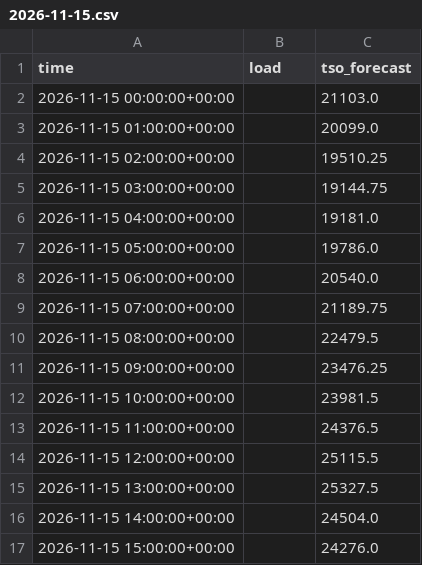
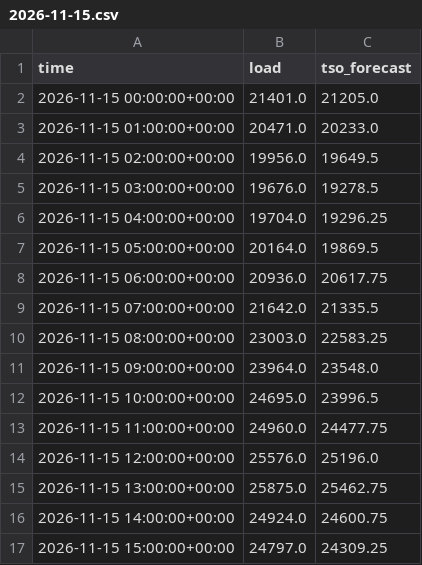
Before and after one commit to franrolotti/loadcast, a CSV file: actuals/ES/2026-11-15.csv, drawn as a sheet; only a part is shown; the diff covers the shown part only.

```diff
--- a/actuals/ES/2026-11-15.csv
+++ b/actuals/ES/2026-11-15.csv
@@ -1,17 +1,17 @@
 time,load,tso_forecast
-2026-11-15 00:00:00+00:00,,21103.0
-2026-11-15 01:00:00+00:00,,20099.0
-2026-11-15 02:00:00+00:00,,19510.25
-2026-11-15 03:00:00+00:00,,19144.75
-2026-11-15 04:00:00+00:00,,19181.0
-2026-11-15 05:00:00+00:00,,19786.0
-2026-11-15 06:00:00+00:00,,20540.0
-2026-11-15 07:00:00+00:00,,21189.75
-2026-11-15 08:00:00+00:00,,22479.5
-2026-11-15 09:00:00+00:00,,23476.25
-2026-11-15 10:00:00+00:00,,23981.5
-2026-11-15 11:00:00+00:00,,24376.5
-2026-11-15 12:00:00+00:00,,25115.5
-2026-11-15 13:00:00+00:00,,25327.5
-2026-11-15 14:00:00+00:00,,24504.0
-2026-11-15 15:00:00+00:00,,24276.0
+2026-11-15 00:00:00+00:00,21401.0,21205.0
+2026-11-15 01:00:00+00:00,20471.0,20233.0
+2026-11-15 02:00:00+00:00,19956.0,19649.5
+2026-11-15 03:00:00+00:00,19676.0,19278.5
+2026-11-15 04:00:00+00:00,19704.0,19296.25
+2026-11-15 05:00:00+00:00,20164.0,19869.5
+2026-11-15 06:00:00+00:00,20936.0,20617.75
+2026-11-15 07:00:00+00:00,21642.0,21335.5
+2026-11-15 08:00:00+00:00,23003.0,22583.25
+2026-11-15 09:00:00+00:00,23964.0,23548.0
+2026-11-15 10:00:00+00:00,24695.0,23996.5
+2026-11-15 11:00:00+00:00,24960.0,24477.75
+2026-11-15 12:00:00+00:00,25576.0,25196.0
+2026-11-15 13:00:00+00:00,25875.0,25462.75
+2026-11-15 14:00:00+00:00,24924.0,24600.75
+2026-11-15 15:00:00+00:00,24797.0,24309.25
```
Also changed, not shown: 8 edited cells elsewhere in this file, actuals/DE/2026-11-14.csv, actuals/DE/2026-11-15.csv, 13 other files.
